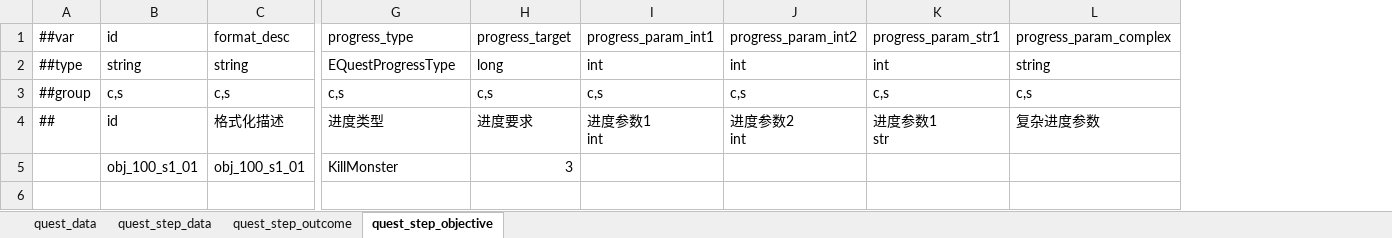
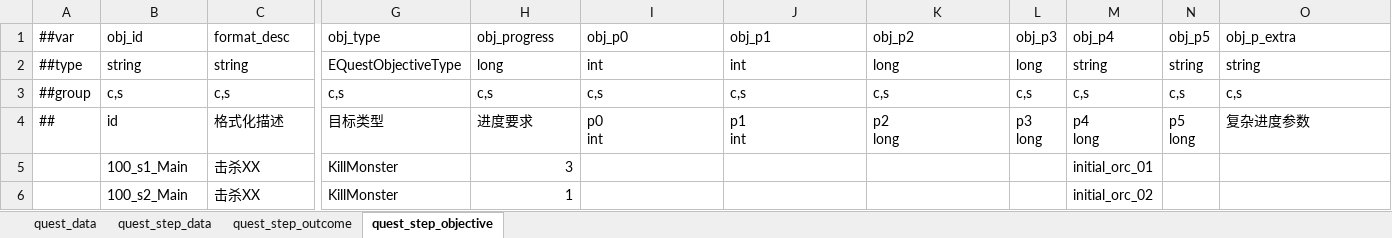
Before and after one commit to nmbswls/FkSucProj, an Excel workbook: Config/Datas/quests.xlsx, sheet quest_step_objective, drawn as a sheet; only a part is shown, gaps mark what is left out; values as stored, in another font and other column widths than the file's, no borders; addresses are those after the commit; rows hold the shown columns only; ↵ is a line break in a cell; the diff names each change by its address in the sheet, - before the commit and + after, or states it on an @@ line.

```diff
--- a/Config/Datas/quests.xlsx (sheet quest_step_objective)
+++ b/Config/Datas/quests.xlsx (sheet quest_step_objective)
+column L (obj_p3), rows 2-4: long | c,s | p3 ↵ long
+column M (obj_p4), rows 2-5: string | c,s | p4 ↵ long | initial_orc_01
+column N (obj_p5), rows 2-4: string | c,s | p5 ↵ long
-B1: id
+B1: obj_id
-G1: progress_type
+G1: obj_type
-H1: progress_target
+H1: obj_progress
-I1: progress_param_int1
+I1: obj_p0
-J1: progress_param_int2
+J1: obj_p1
-K1: progress_param_str1
+K1: obj_p2
-O1: progress_param_complex
+O1: obj_p_extra
-G2 (obj_type): EQuestProgressType
+G2 (obj_type): EQuestObjectiveType
-K2 (obj_p2): int
+K2 (obj_p2): long
-G4 (obj_type): 进度类型
+G4 (obj_type): 目标类型
-I4 (obj_p0): 进度参数1 ↵ int
+I4 (obj_p0): p0 ↵ int
-J4 (obj_p1): 进度参数2 ↵ int
+J4 (obj_p1): p1 ↵ int
-K4 (obj_p2): 进度参数1 ↵ str
+K4 (obj_p2): p2 ↵ long
-B5 (obj_id): obj_100_s1_01
+B5 (obj_id): 100_s1_Main
-C5 (format_desc): obj_100_s1_01
+C5 (format_desc): 击杀XX
+row 6:  | 100_s2_Main | 击杀XX | KillMonster | 1 |  |  |  |  | initial_orc_02
```
Also changed, not shown: sheet quest_step_outcome, sheet quest_step_data, sheet quest_data, Config/Datas/quest_define.xlsx, Config/Datas/unit_npc.xlsx, 41 other files.
